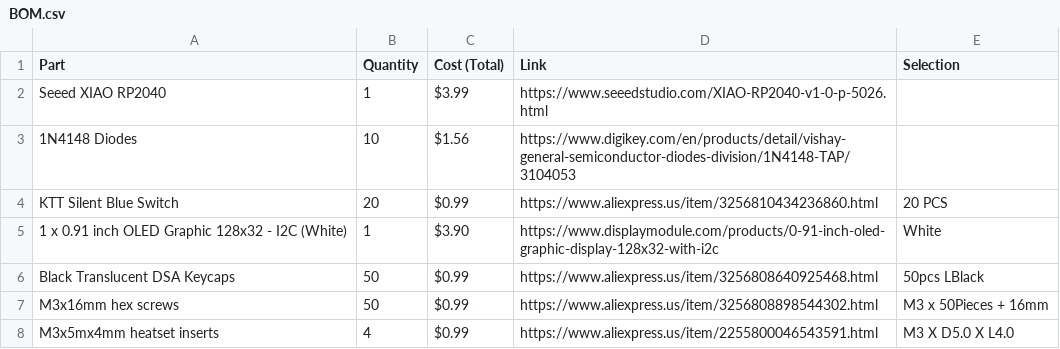
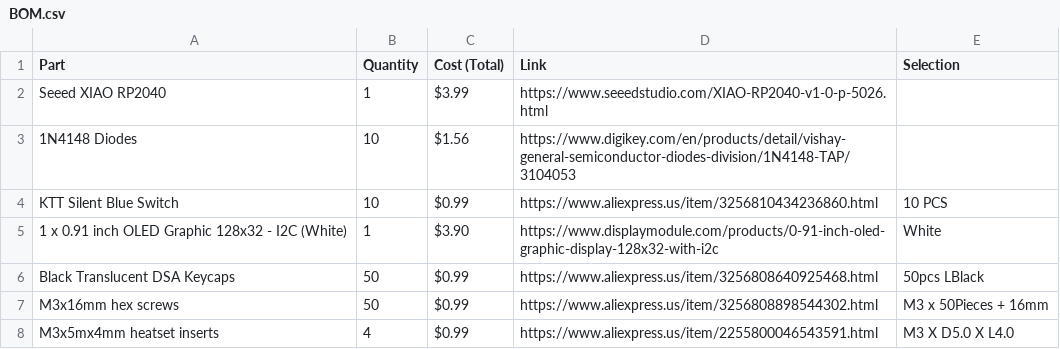
Before and after one commit to koya-san/MediaPad, a CSV file: BOM.csv, drawn as a sheet.

Commit message:
Update BOM.csv

```diff
--- a/BOM.csv
+++ b/BOM.csv
@@ -3,3 +3,3 @@ Seeed XIAO RP2040, 1, $3.99, https://www.seeedstudio.com/XIAO-RP2040-v1-0-p-5026
 1N4148 Diodes, 10, $1.56, https://www.digikey.com/en/products/detail/vishay-general-semiconductor-diodes-division/1N4148-TAP/3104053,
-KTT Silent Blue Switch, 20, $0.99 , https://www.aliexpress.us/item/3256810434236860.html, 20 PCS
+KTT Silent Blue Switch, 10, $0.99 , https://www.aliexpress.us/item/3256810434236860.html, 10 PCS
 1 x 0.91 inch OLED Graphic 128x32 - I2C (White), 1, $3.90, https://www.displaymodule.com/products/0-91-inch-oled-graphic-display-128x32-with-i2c, White
```
